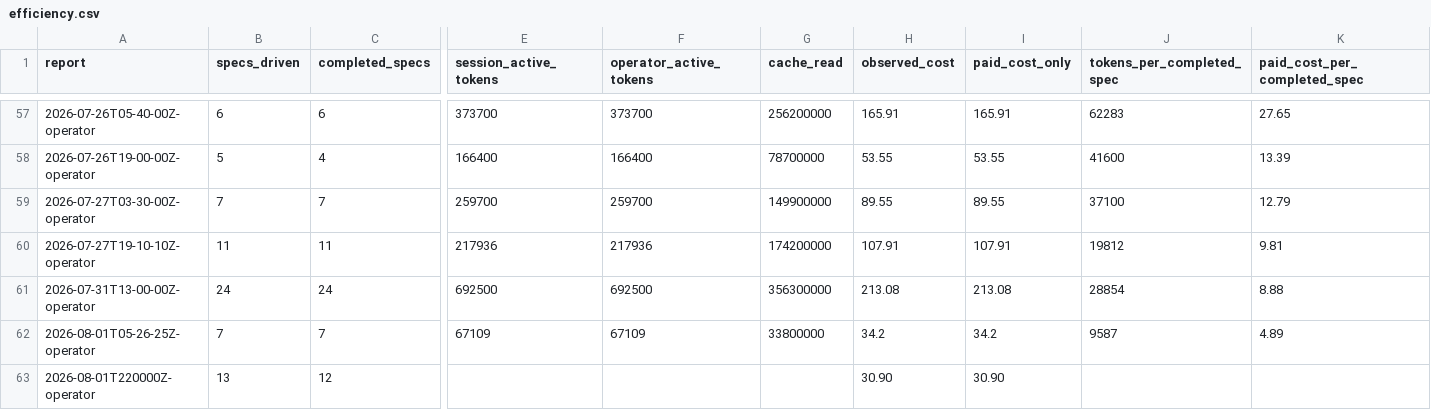
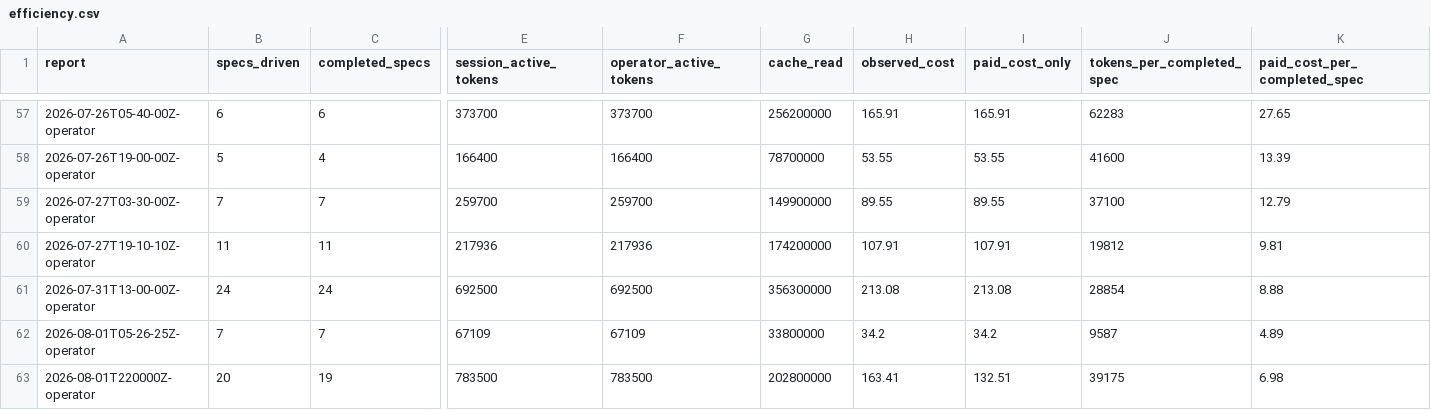
Before and after one commit to cbrenner04/jarvis, a CSV file: reports/efficiency.csv, drawn as a sheet; only a part is shown, gaps mark what is left out; the diff names each change by its address in the sheet, - before the commit and + after, or states it on an @@ line.

```diff
--- a/reports/efficiency.csv
+++ b/reports/efficiency.csv
-B63 (specs_driven): 13
+B63 (specs_driven): 20
-C63 (completed_specs): 12
+C63 (completed_specs): 19
-E63 (session_active_tokens): (empty)
+E63 (session_active_tokens): 783500
-F63 (operator_active_tokens): (empty)
+F63 (operator_active_tokens): 783500
-G63 (cache_read): (empty)
+G63 (cache_read): 202800000
-H63 (observed_cost): 30.90
+H63 (observed_cost): 163.41
-I63 (paid_cost_only): 30.90
+I63 (paid_cost_only): 132.51
-J63 (tokens_per_completed_spec): (empty)
+J63 (tokens_per_completed_spec): 39175
-K63 (paid_cost_per_completed_spec): (empty)
+K63 (paid_cost_per_completed_spec): 6.98
```
Also changed, not shown: reports/operator-costs.csv, reports/operator-outcomes.csv, 3 other files.
